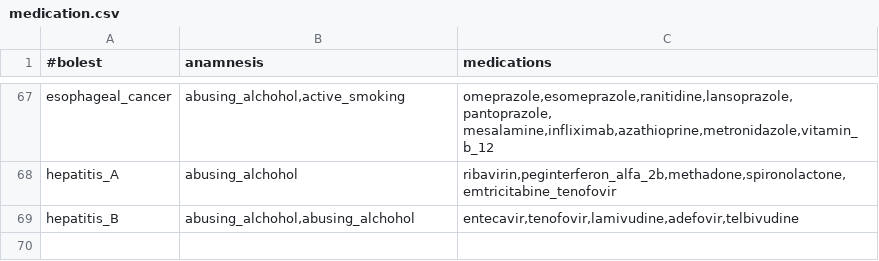
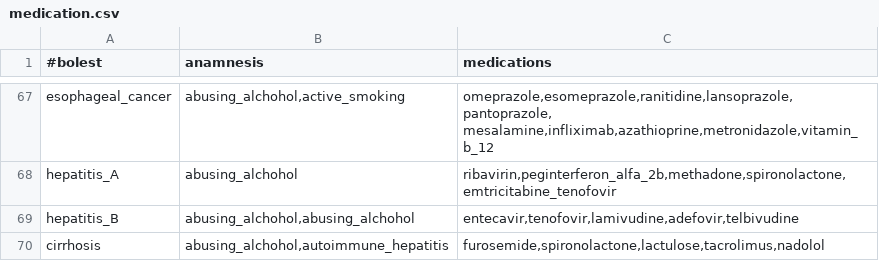
Before and after one commit to AnaNikolasevic/Inzenjering_znanja, a CSV file: GastroenterologyApplication/data/medication.csv, drawn as a sheet; only a part is shown, gaps mark what is left out; the diff names each change by its address in the sheet, - before the commit and + after, or states it on an @@ line.

Commit message:
changing data

```diff
--- a/GastroenterologyApplication/data/medication.csv
+++ b/GastroenterologyApplication/data/medication.csv
+row 70: cirrhosis | abusing_alchohol,autoimmune_hepatitis | furosemide,spironolactone,lactulose,tacrolimus,nadolol
```
Also changed, not shown: GastroenterologyApplication/data/anamnesis.csv, GastroenterologyApplication/data/mr.csv, 4 other files.
